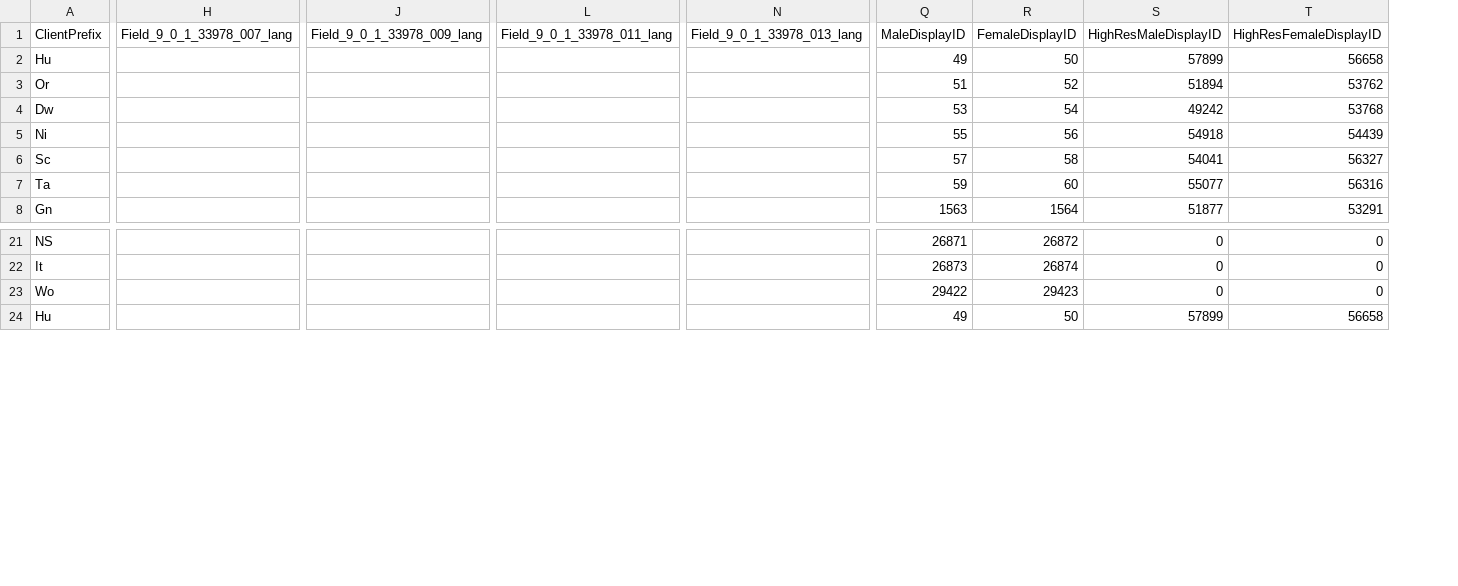
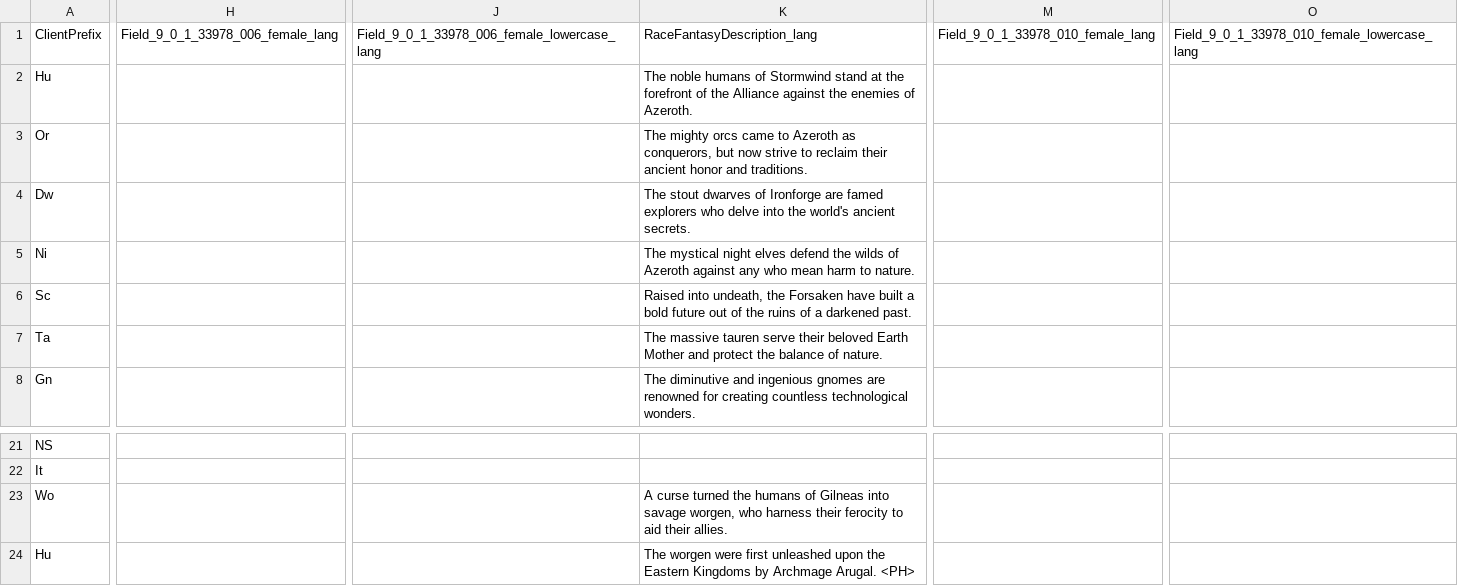
Before and after one commit to SSandbox/SSandbox, a CSV file: misc/datastores/chrraces.csv, drawn as a sheet; only a part is shown, gaps mark what is left out; removed rows and columns are numbered as before the commit, all else as after; the diff covers the shown part only; the diff names each change by its address in the sheet, - before the commit and + after, or states it on an @@ line.

Commit message:
*Fixed a bitpacking error causing chat messages to randomly disappear *Fixed the creation of multiple characters *Implemented item visuals *Added horde languages *Fixed possible sockes *Fixed a crash with sockets *Update to 36415 *Launcher is not fully paternized
Signed-off-by: Sovak <sovak007@gmail.com>

```diff
--- a/misc/datastores/chrraces.csv
+++ b/misc/datastores/chrraces.csv
-column H (Field_9_0_1_33978_007_lang), empty
+column H, row 1: Field_9_0_1_33978_006_female_lang
-column J (Field_9_0_1_33978_009_lang), empty
+column J, row 1: Field_9_0_1_33978_006_female_lowercase_lang
+column K (RaceFantasyDescription_lang), rows 2-8: The noble humans of Stormwind stand at the forefront of the Alliance against the enemies of Azeroth. | The mighty orcs came to Azeroth as conquerors, but now strive to reclaim their ancient honor and traditions. | The stout dwarves of Ironforge are famed explorers who delve into the world's ancient secrets. | The mystical night elves defend the wilds of Azeroth against any who mean harm to nature. | Raised into undeath, the Forsaken have built a bold future out of the ruins of a darkened past. | The massive tauren serve their beloved Earth Mother and protect the balance of nature. | The diminutive and ingenious gnomes are renowned for creating countless technological wonders.; rows 23-24: A curse turned the humans of Gilneas into savage worgen, who harness their ferocity to aid their allies. | The worgen were first unleashed upon the Eastern Kingdoms by Archmage Arugal. <PH>
-column L (Field_9_0_1_33978_011_lang), empty
+column M, row 1: Field_9_0_1_33978_010_female_lang
-column N (Field_9_0_1_33978_013_lang), empty
+column O, row 1: Field_9_0_1_33978_010_female_lowercase_lang
-column Q (MaleDisplayID), rows 2-8: 49 | 51 | 53 | 55 | 57 | 59 | 1563; rows 21-24: 26871 | 26873 | 29422 | 49
-column R (FemaleDisplayID), rows 2-8: 50 | 52 | 54 | 56 | 58 | 60 | 1564; rows 21-24: 26872 | 26874 | 29423 | 50
-column S (HighResMaleDisplayID), rows 2-8: 57899 | 51894 | 49242 | 54918 | 54041 | 55077 | 51877; rows 21-24: 0 | 0 | 0 | 57899
-column T (HighResFemaleDisplayID), rows 2-8: 56658 | 53762 | 53768 | 54439 | 56327 | 56316 | 53291; rows 21-24: 0 | 0 | 0 | 56658
```
Also changed, not shown: 10 removed columns and 8 edited cells elsewhere in this file, 28 other files.
